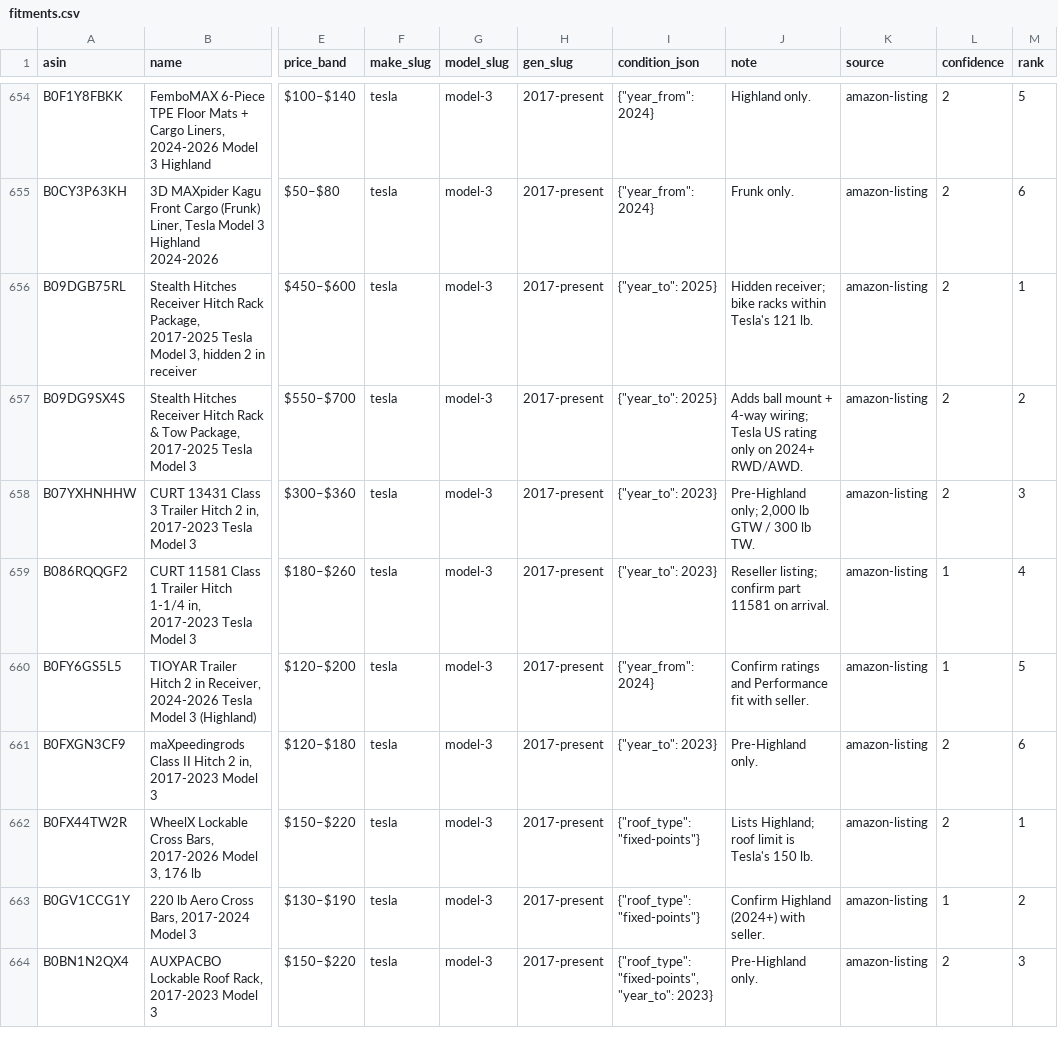
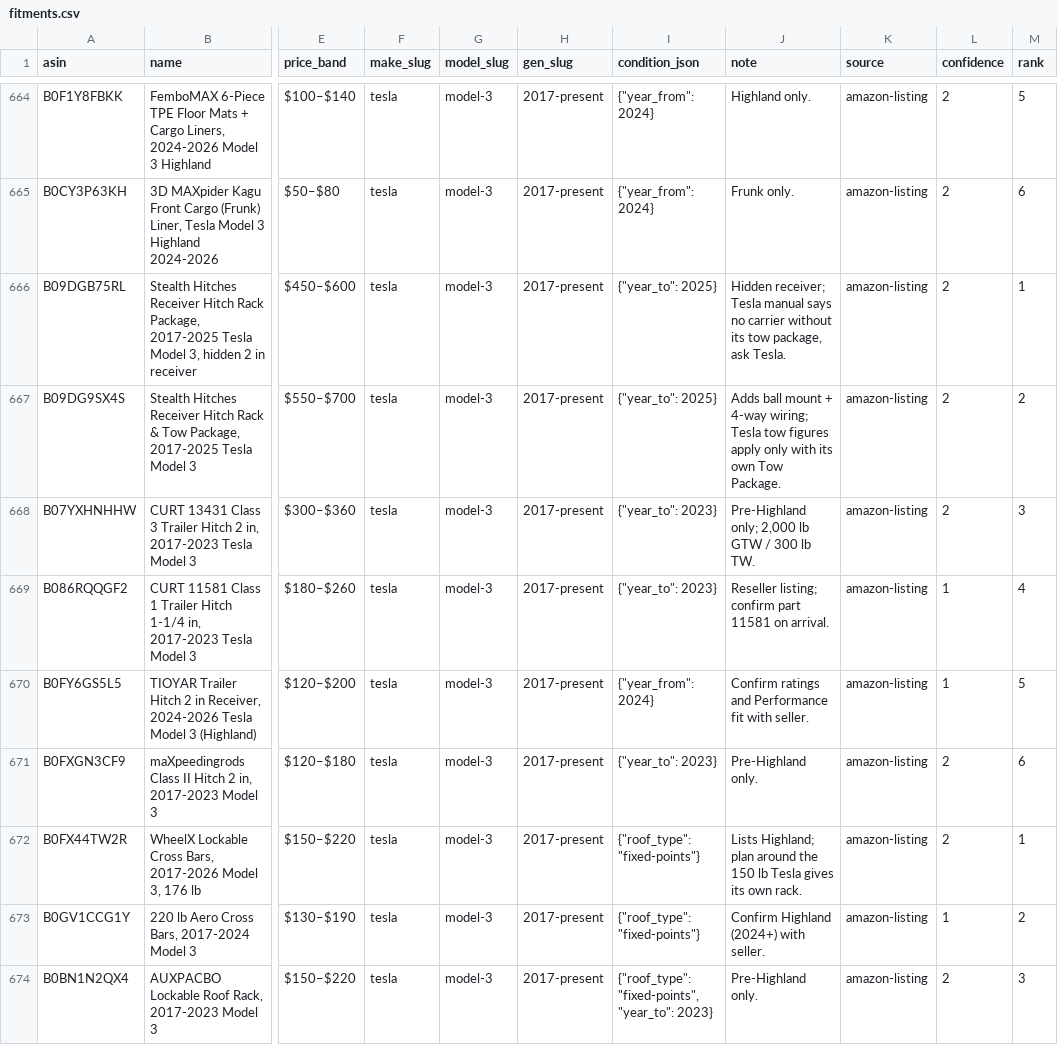
Before and after one commit to hemalbdeee-ux/rigconfigurator, a CSV file: pipeline/data/fitments.csv, drawn as a sheet; only a part is shown, gaps mark what is left out; addresses are those after the commit; the diff covers the shown part only; the diff names each change by its address in the sheet, - before the commit and + after, or states it on an @@ line.

```diff
--- a/pipeline/data/fitments.csv
+++ b/pipeline/data/fitments.csv
-J666 (note): Hidden receiver; bike racks within Tesla's 121 lb.
+J666 (note): Hidden receiver; Tesla manual says no carrier without its tow package, ask Tesla.
-J667 (note): …wiring; Tesla US rating only on 2024+ RWD/AWD.
+J667 (note): …wiring; Tesla tow figures apply only with its own Tow Package.
-J672 (note): Lists Highland; roof limit is Tesla's 150 lb.
+J672 (note): Lists Highland; plan around the 150 lb Tesla gives its own rack.
```
Also changed, not shown: 10 added rows and 8 edited cells elsewhere in this file, 35 other files.
